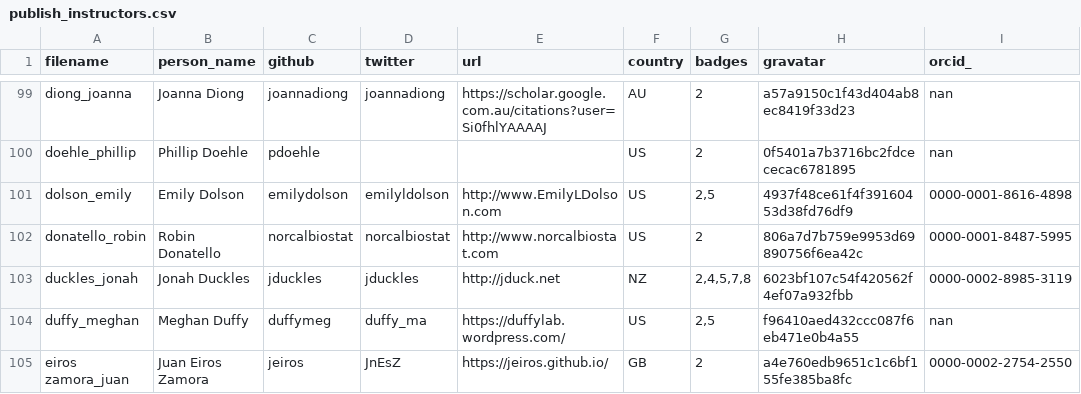
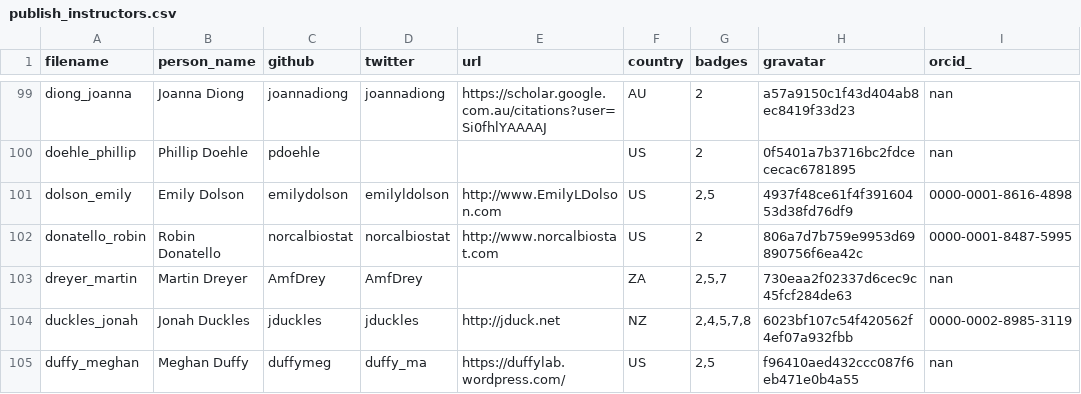
Before and after one commit to hpc-carpentry/hpc-carpentry.github.io, a CSV file: _data/publish_instructors.csv, drawn as a sheet; only a part is shown, gaps mark what is left out; the shorter side is filled out with more unchanged rows.

Commit message:
Updating instructor records

```diff
--- a/_data/publish_instructors.csv
+++ b/_data/publish_instructors.csv
@@ -102,2 +102,3 @@ dolson_emily,Emily Dolson,emilydolson,emilyldolson,http://www.EmilyLDolson.com,U
 donatello_robin,Robin Donatello,norcalbiostat,norcalbiostat,http://www.norcalbiostat.com,US,2,806a7d7b759e9953d69890756f6ea42c,0000-0001-8487-5995
+dreyer_martin,Martin Dreyer,AmfDrey,AmfDrey,,ZA,"2,5,7",730eaa2f02337d6cec9c45fcf284de63,nan
 duckles_jonah,Jonah Duckles,jduckles,jduckles,http://jduck.net,NZ,"2,4,5,7,8",6023bf107c54f420562f4ef07a932fbb,0000-0002-8985-3119
```
